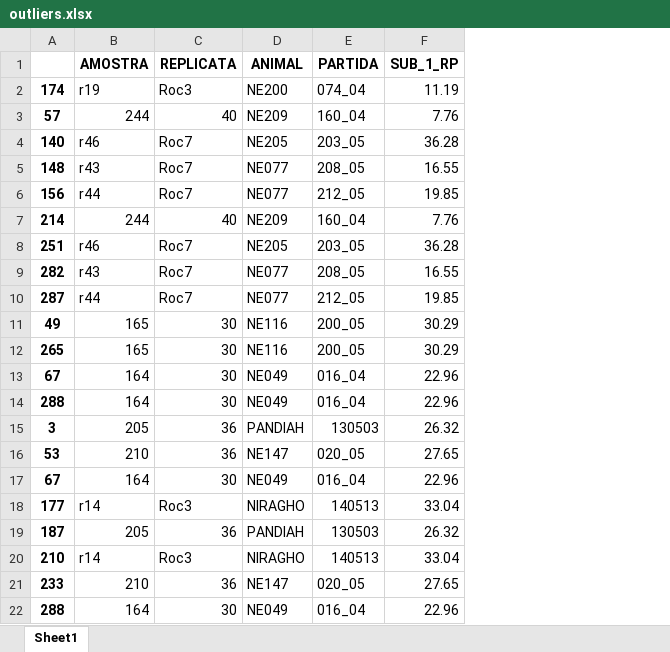
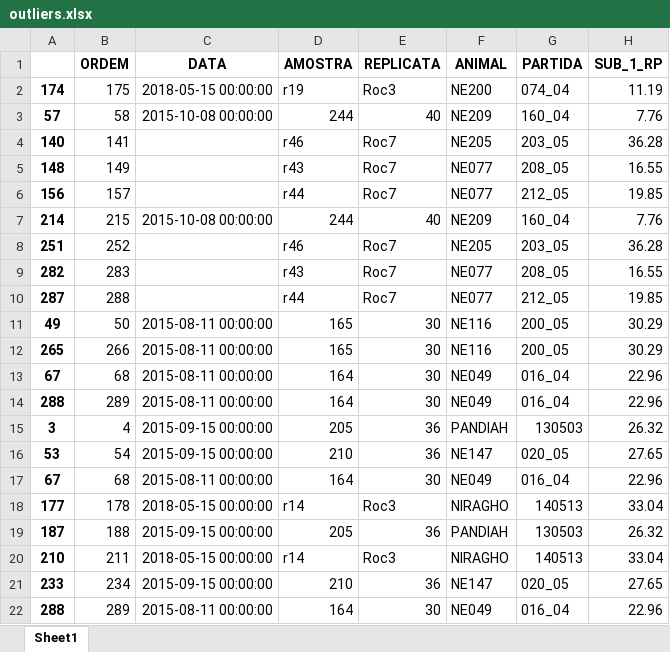
Before and after one commit to hcbh96/Random-Forest-FYP, an Excel workbook: DataCleaning/outliers.xlsx, sheet Sheet1, drawn as a sheet; only a part is shown; values as stored, in another font and other column widths than the file's, no borders; the diff names each change by its address in the sheet, - before the commit and + after, or states it on an @@ line.

```diff
--- a/DataCleaning/outliers.xlsx (sheet Sheet1)
+++ b/DataCleaning/outliers.xlsx (sheet Sheet1)
+column B (ORDEM), rows 2-22: 175 | 58 | 141 | 149 | 157 | 215 | 252 | 283 | 288 | 50 | 266 | 68 | 289 | 4 | 54 | 68 | 178 | 188 | 211 | 234 | 289
+column C (DATA), rows 2-22: 2018-05-15 00:00:00 | 2015-10-08 00:00:00 |  |  |  | 2015-10-08 00:00:00 |  |  |  | 2015-08-11 00:00:00 | 2015-08-11 00:00:00 | 2015-08-11 00:00:00 | 2015-08-11 00:00:00 | 2015-09-15 00:00:00 | 2015-09-15 00:00:00 | 2015-08-11 00:00:00 | 2018-05-15 00:00:00 | 2015-09-15 00:00:00 | 2018-05-15 00:00:00 | 2015-09-15 00:00:00 | 2015-08-11 00:00:00
```
Also changed, not shown: 6 other files.
